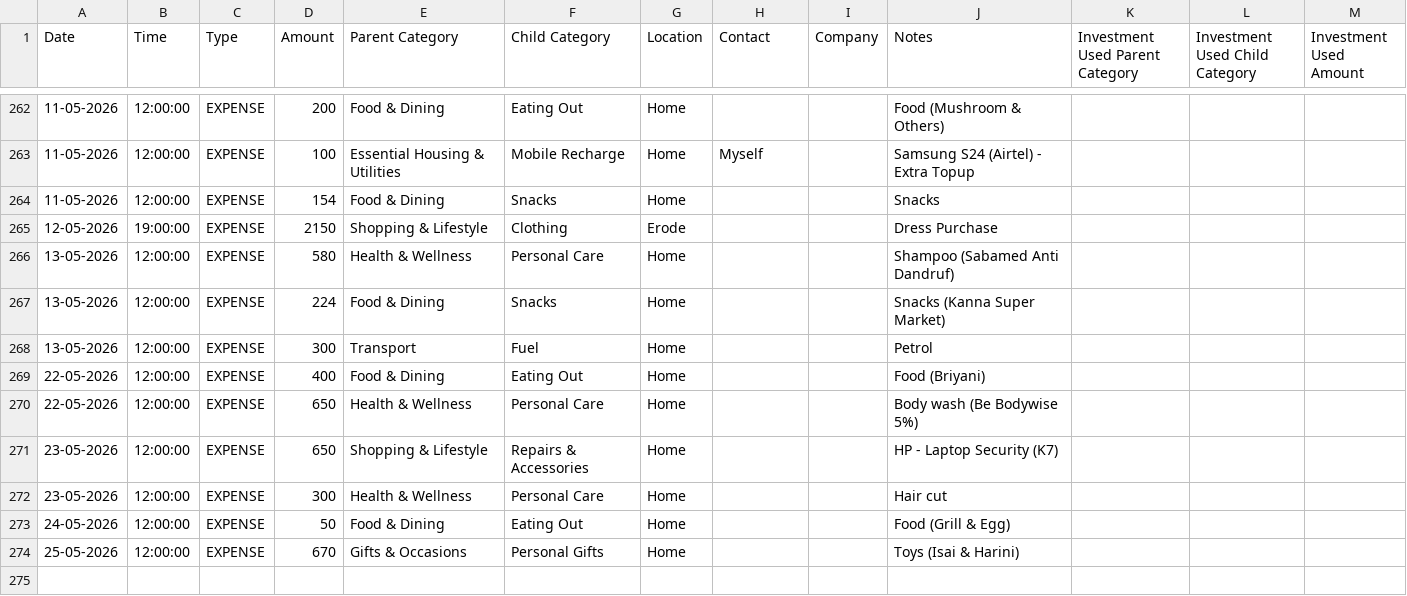
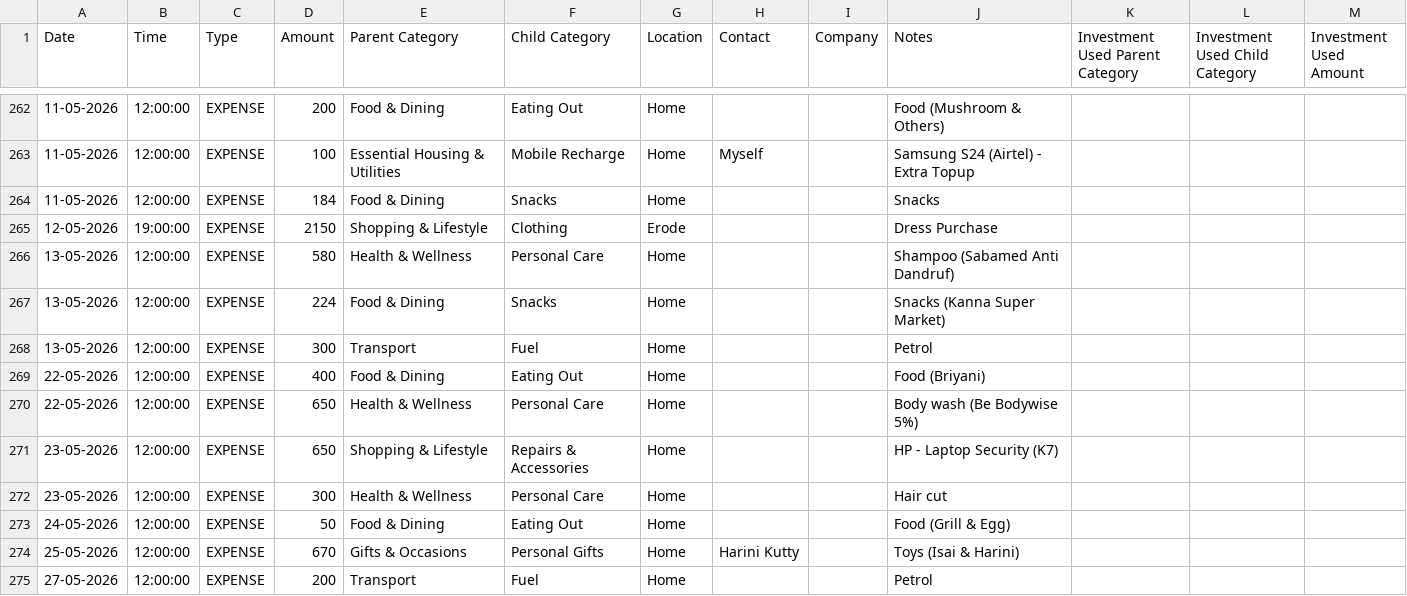
Before and after one commit to mdkdinesh2503/finance-tracker, a CSV file: data/historical-transactions.csv, drawn as a sheet; only a part is shown, gaps mark what is left out.

Commit message:
feat: add reference constants and import historical transaction data

```diff
--- a/data/historical-transactions.csv
+++ b/data/historical-transactions.csv
@@ -263,3 +263,3 @@ Date,Time,Type,Amount,Parent Category,Child Category,Location,Contact,Company,No
 11-05-2026,12:00:00,EXPENSE,100,Essential Housing & Utilities,Mobile Recharge,Home,Myself,,Samsung S24 (Airtel) - Extra Topup,,,
-11-05-2026,12:00:00,EXPENSE,154,Food & Dining,Snacks,Home,,,Snacks,,,
+11-05-2026,12:00:00,EXPENSE,184,Food & Dining,Snacks,Home,,,Snacks,,,
 12-05-2026,19:00:00,EXPENSE,2150,Shopping & Lifestyle,Clothing,Erode,,,Dress Purchase,,,
@@ -273,2 +273,3 @@ Date,Time,Type,Amount,Parent Category,Child Category,Location,Contact,Company,No
 24-05-2026,12:00:00,EXPENSE,50,Food & Dining,Eating Out,Home,,,Food (Grill & Egg),,,
-25-05-2026,12:00:00,EXPENSE,670,Gifts & Occasions,Personal Gifts,Home,,,Toys (Isai & Harini),,,
+25-05-2026,12:00:00,EXPENSE,670,Gifts & Occasions,Personal Gifts,Home,Harini Kutty,,Toys (Isai & Harini),,,
+27-05-2026,12:00:00,EXPENSE,200,Transport,Fuel,Home,,,Petrol,,,
```
Also changed, not shown: 1 other file.
